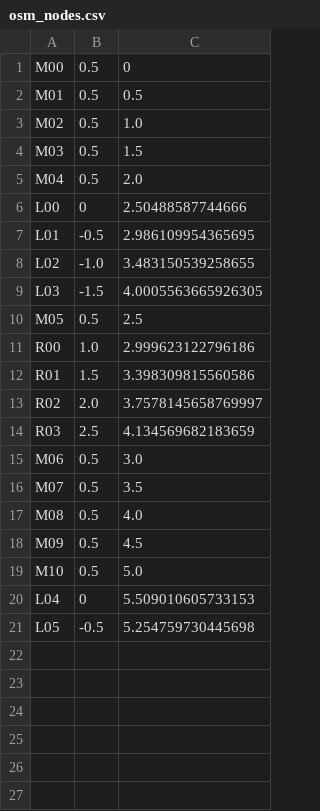
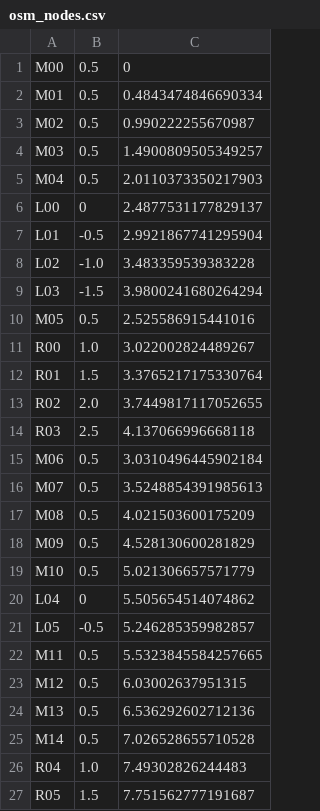
Before and after one commit to montrealrobotics/TopometricRegistration, a CSV file: syntheticData/osm_nodes.csv, drawn as a sheet.

```diff
--- a/syntheticData/osm_nodes.csv
+++ b/syntheticData/osm_nodes.csv
@@ -1,21 +1,27 @@
 M00,0.5,0
-M01,0.5,0.5
-M02,0.5,1.0
-M03,0.5,1.5
-M04,0.5,2.0
-L00,0,2.50488587744666
-L01,-0.5,2.986109954365695
-L02,-1.0,3.483150539258655
-L03,-1.5,4.0005563665926305
-M05,0.5,2.5
-R00,1.0,2.999623122796186
-R01,1.5,3.398309815560586
-R02,2.0,3.7578145658769997
-R03,2.5,4.134569682183659
-M06,0.5,3.0
-M07,0.5,3.5
-M08,0.5,4.0
-M09,0.5,4.5
-M10,0.5,5.0
-L04,0,5.509010605733153
-L05,-0.5,5.254759730445698
+M01,0.5,0.4843474846690334
+M02,0.5,0.990222255670987
+M03,0.5,1.4900809505349257
+M04,0.5,2.0110373350217903
+L00,0,2.4877531177829137
+L01,-0.5,2.9921867741295904
+L02,-1.0,3.483359539383228
+L03,-1.5,3.9800241680264294
+M05,0.5,2.525586915441016
+R00,1.0,3.022002824489267
+R01,1.5,3.3765217175330764
+R02,2.0,3.7449817117052655
+R03,2.5,4.137066996668118
+M06,0.5,3.0310496445902184
+M07,0.5,3.5248854391985613
+M08,0.5,4.021503600175209
+M09,0.5,4.528130600281829
+M10,0.5,5.021306657571779
+L04,0,5.505654514074862
+L05,-0.5,5.246285359982857
+M11,0.5,5.5323845584257665
+M12,0.5,6.03002637951315
+M13,0.5,6.536292602712136
+M14,0.5,7.026528655710528
+R04,1.0,7.49302826244483
+R05,1.5,7.751562777191687
```
Also changed, not shown: 3 other files.
